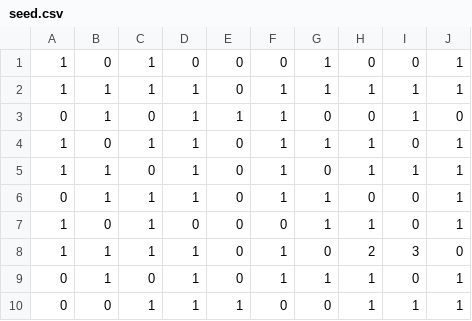
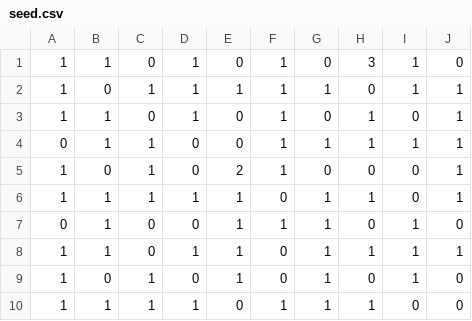
Before and after one commit to DylanPina/CS-440-Project-2, a CSV file: code/input/seed.csv, drawn as a sheet.

Commit message:
Added new SensoryData data structure

```diff
--- a/code/input/seed.csv
+++ b/code/input/seed.csv
@@ -1,10 +1,10 @@
-1, 0, 1, 0, 0, 0, 1, 0, 0, 1
-1, 1, 1, 1, 0, 1, 1, 1, 1, 1
-0, 1, 0, 1, 1, 1, 0, 0, 1, 0
-1, 0, 1, 1, 0, 1, 1, 1, 0, 1
-1, 1, 0, 1, 0, 1, 0, 1, 1, 1
-0, 1, 1, 1, 0, 1, 1, 0, 0, 1
-1, 0, 1, 0, 0, 0, 1, 1, 0, 1
-1, 1, 1, 1, 0, 1, 0, 2, 3, 0
-0, 1, 0, 1, 0, 1, 1, 1, 0, 1
-0, 0, 1, 1, 1, 0, 0, 1, 1, 1
+1, 1, 0, 1, 0, 1, 0, 3, 1, 0
+1, 0, 1, 1, 1, 1, 1, 0, 1, 1
+1, 1, 0, 1, 0, 1, 0, 1, 0, 1
+0, 1, 1, 0, 0, 1, 1, 1, 1, 1
+1, 0, 1, 0, 2, 1, 0, 0, 0, 1
+1, 1, 1, 1, 1, 0, 1, 1, 0, 1
+0, 1, 0, 0, 1, 1, 1, 0, 1, 0
+1, 1, 0, 1, 1, 0, 1, 1, 1, 1
+1, 0, 1, 0, 1, 0, 1, 0, 1, 0
+1, 1, 1, 1, 0, 1, 1, 1, 0, 0
```
Also changed, not shown: 3 other files.
